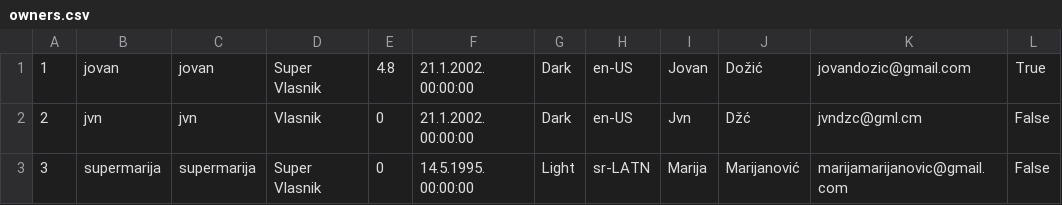
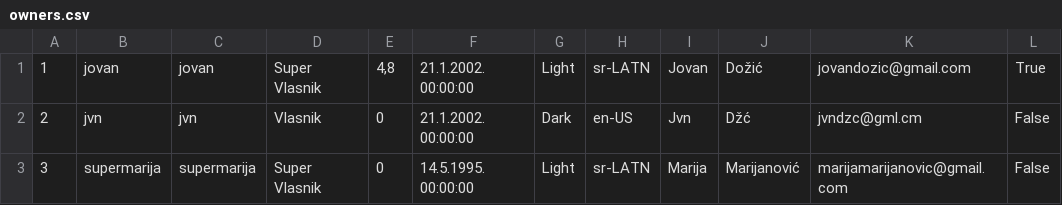
Before and after one commit to JovanDozic/sims-2023-group-4-team-A, a CSV file: sims-2023-group-4-team-A/SIMSProject/Resources/Data/Users/owners.csv, drawn as a sheet.

```diff
--- a/sims-2023-group-4-team-A/SIMSProject/Resources/Data/Users/owners.csv
+++ b/sims-2023-group-4-team-A/SIMSProject/Resources/Data/Users/owners.csv
@@ -1,2 +1,2 @@
-1|jovan|jovan|Super Vlasnik|4.8|21.1.2002. 00:00:00|Dark|en-US|Jovan|Dožić|jovandozic@gmail.com|True
+1|jovan|jovan|Super Vlasnik|4,8|21.1.2002. 00:00:00|Light|sr-LATN|Jovan|Dožić|jovandozic@gmail.com|True
 2|jvn|jvn|Vlasnik|0|21.1.2002. 00:00:00|Dark|en-US|Jvn|Džć|jvndzc@gml.cm|False
```
Also changed, not shown: 12 other files.
